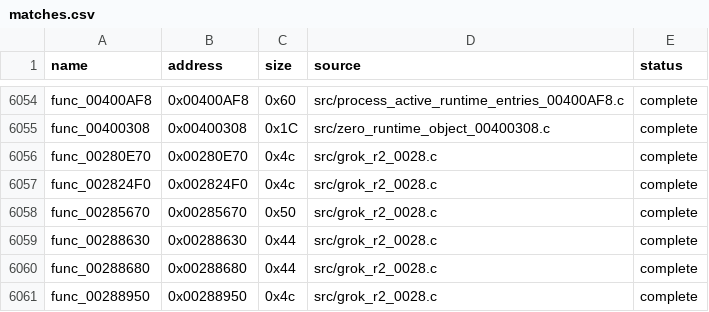
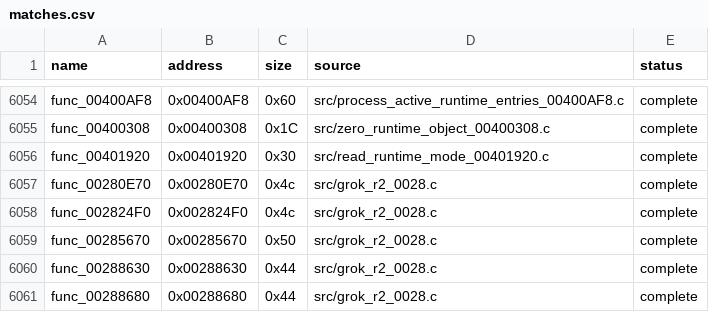
Before and after one commit to g-guthrie/mvc2-ps2-decomp, a CSV file: config/matches.csv, drawn as a sheet; only a part is shown, gaps mark what is left out; the shorter side is filled out with more unchanged rows.

Commit message:
Recover runtime mode byte reader

```diff
--- a/config/matches.csv
+++ b/config/matches.csv
@@ -6055,2 +6055,3 @@ func_00400AF8,0x00400AF8,0x60,src/process_active_runtime_entries_00400AF8.c,comp
 func_00400308,0x00400308,0x1C,src/zero_runtime_object_00400308.c,complete
+func_00401920,0x00401920,0x30,src/read_runtime_mode_00401920.c,complete
 func_00280E70,0x00280E70,0x4c,src/grok_r2_0028.c,complete
```
Also changed, not shown: 3 other files.
